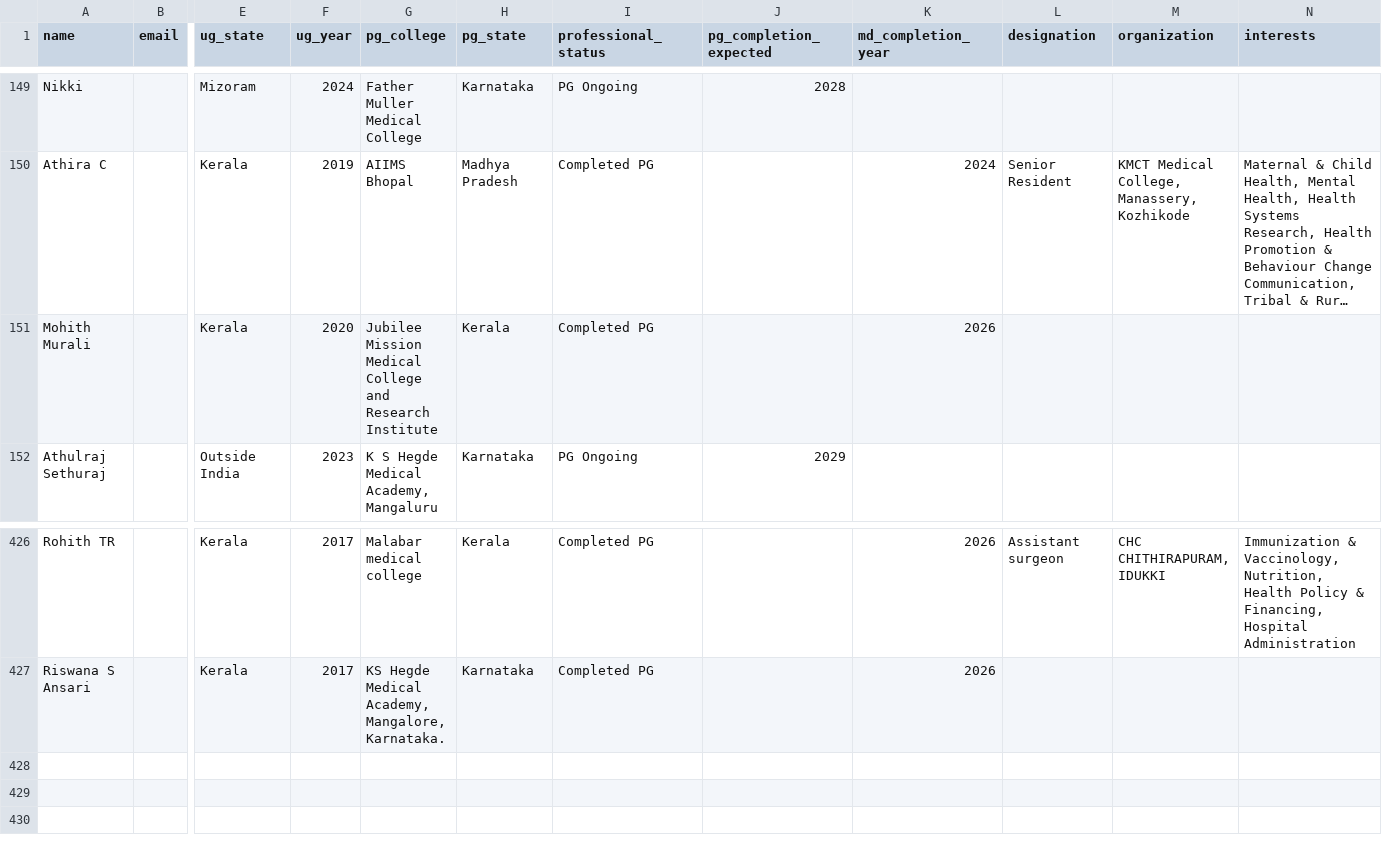
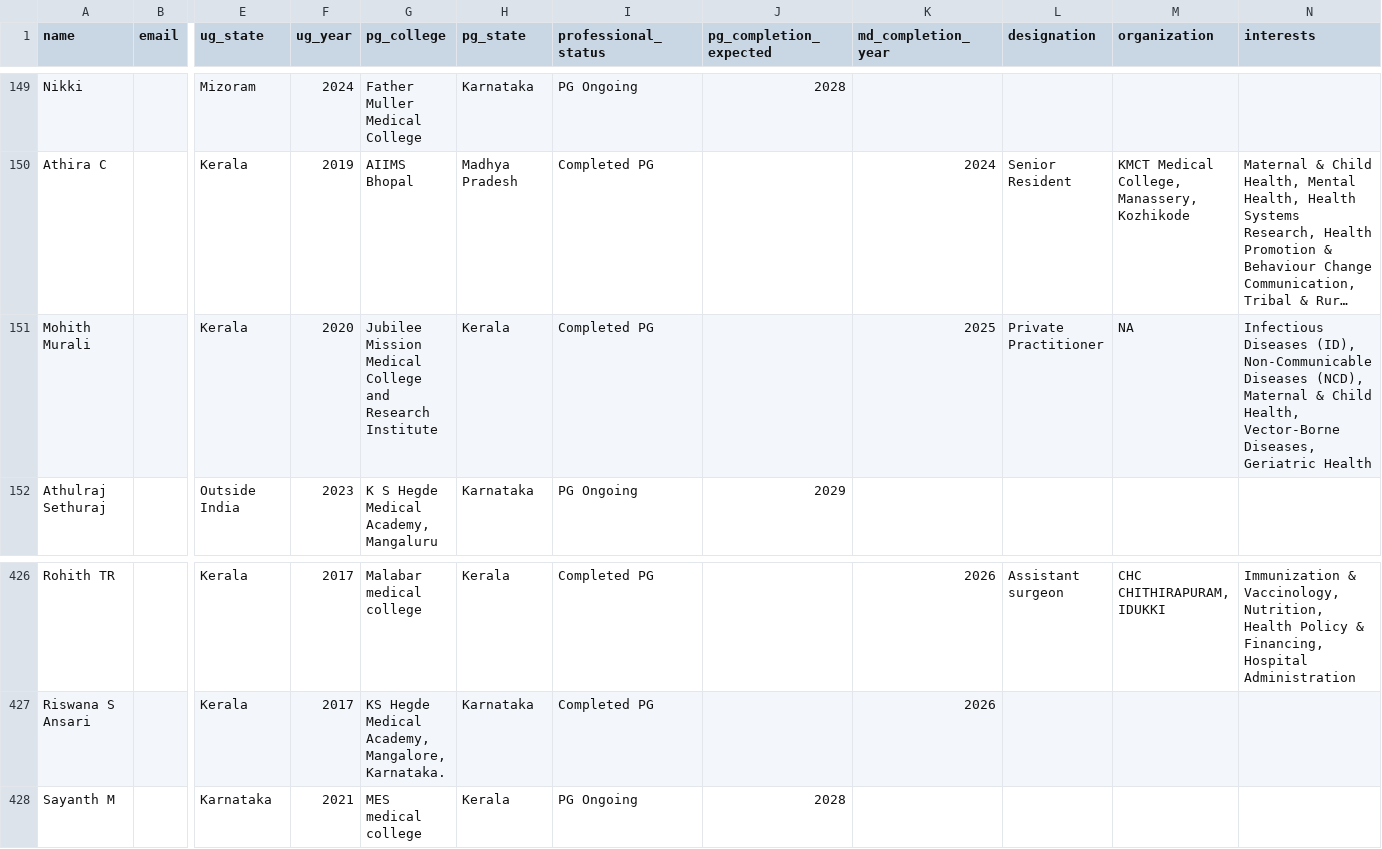
Before and after one commit to SharanStudio/cmmdb, a CSV file: site/directory.csv, drawn as a sheet; only a part is shown, gaps mark what is left out; long unchanged cells end in …; rows hold the shown columns only; the diff names each change by its address in the sheet, - before the commit and + after, or states it on an @@ line.

Commit message:
Auto-update directory: 10/30/2026, 5:17:07 AM

```diff
--- a/site/directory.csv
+++ b/site/directory.csv
-K151 (md_completion_year): 2026
+K151 (md_completion_year): 2025
-L151 (designation): (empty)
+L151 (designation): Private Practitioner
-M151 (organization): (empty)
+M151 (organization): NA
-N151 (interests): (empty)
+N151 (interests): Infectious Diseases (ID), Non-Communicable Diseases (NCD), Maternal & Child Health, Vector-Borne Diseases, Geriatric Health
+row 428: Sayanth M |  | Karnataka | 2021 | MES medical college | Kerala | PG Ongoing | 2028
```
